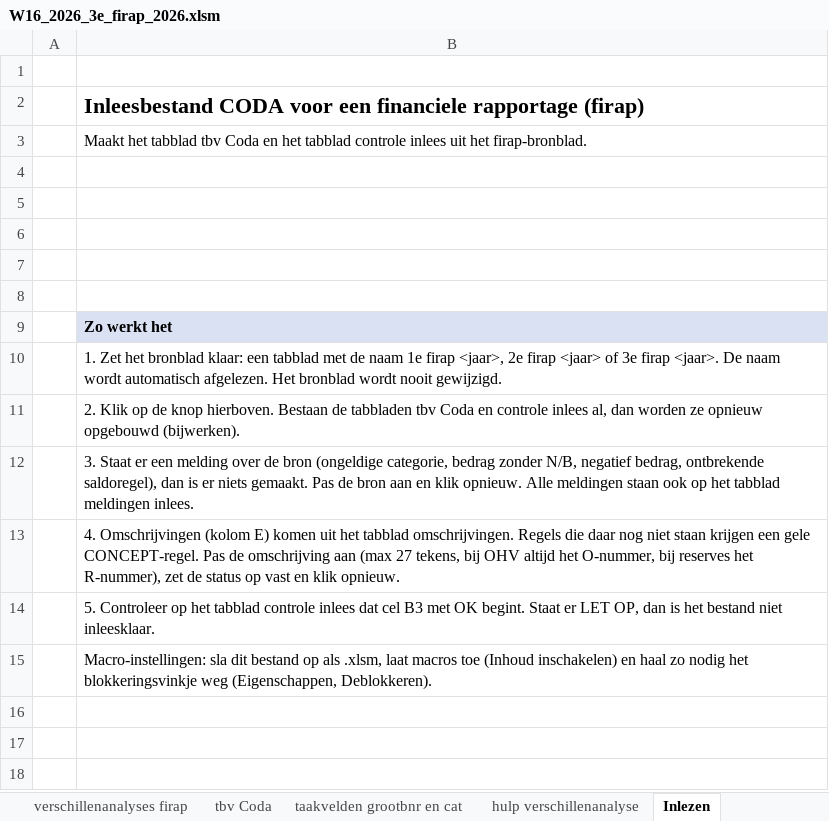
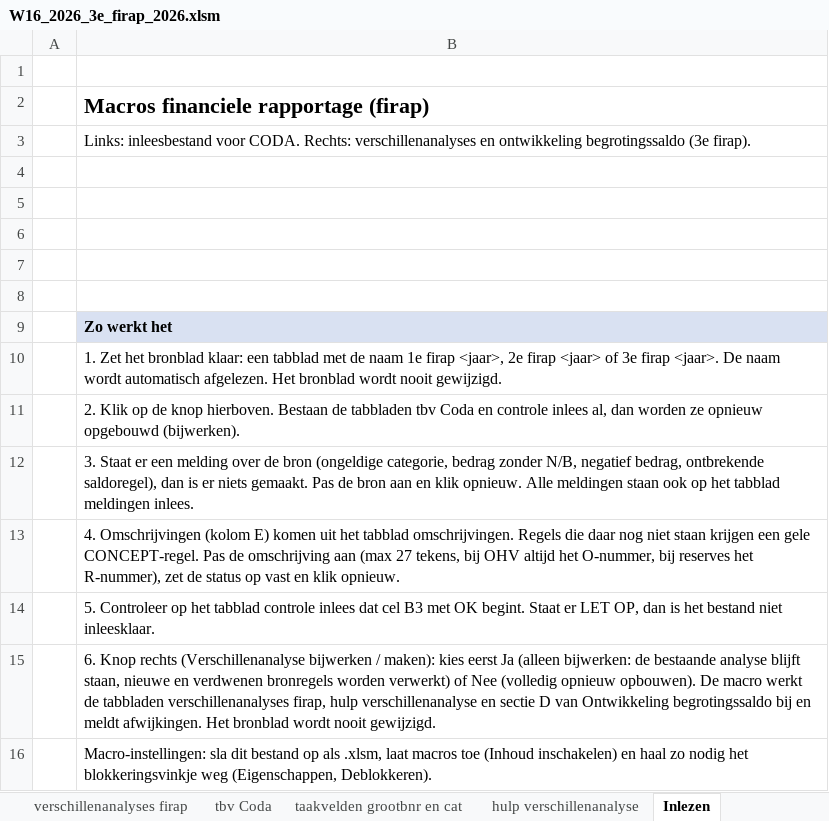
Before and after one commit to MoniqueStrik/test, an Excel workbook: W16_2026_3e_firap_2026.xlsm, sheet Inlezen, drawn as a sheet; values as stored, in another font and other column widths than the file's, no borders; charts and pictures not drawn; the diff names each change by its address in the sheet, - before the commit and + after, or states it on an @@ line.

```diff
--- a/W16_2026_3e_firap_2026.xlsm (sheet Inlezen)
+++ b/W16_2026_3e_firap_2026.xlsm (sheet Inlezen)
-B2: Inleesbestand CODA voor een financiele rapportage…
+B2: Macros financiele rapportage…
-B3: Maakt het tabblad tbv Coda en het tabblad controle inlees uit het firap-bronblad.
+B3: Links: inleesbestand voor CODA. Rechts: verschillenanalyses en ontwikkeling begrotingssaldo (3e firap).
+row 15:  | 6. Knop rechts (Verschillenanalyse bijwerken / maken): kies eerst Ja (alleen bijwerken: de bestaande analyse blijft staan, nieuwe en verdwenen bronregels worden verwerkt) of Nee (volledig opnieuw opbouwen). De macro werkt de tabbladen verschillenanalyses firap, hulp verschillenanalyse en sectie D van Ontwikkeling begrotingssaldo bij en meldt afwijkingen. Het bronblad wordt nooit gewijzigd.
```
Also changed, not shown: charts or pictures, 2 other files.
